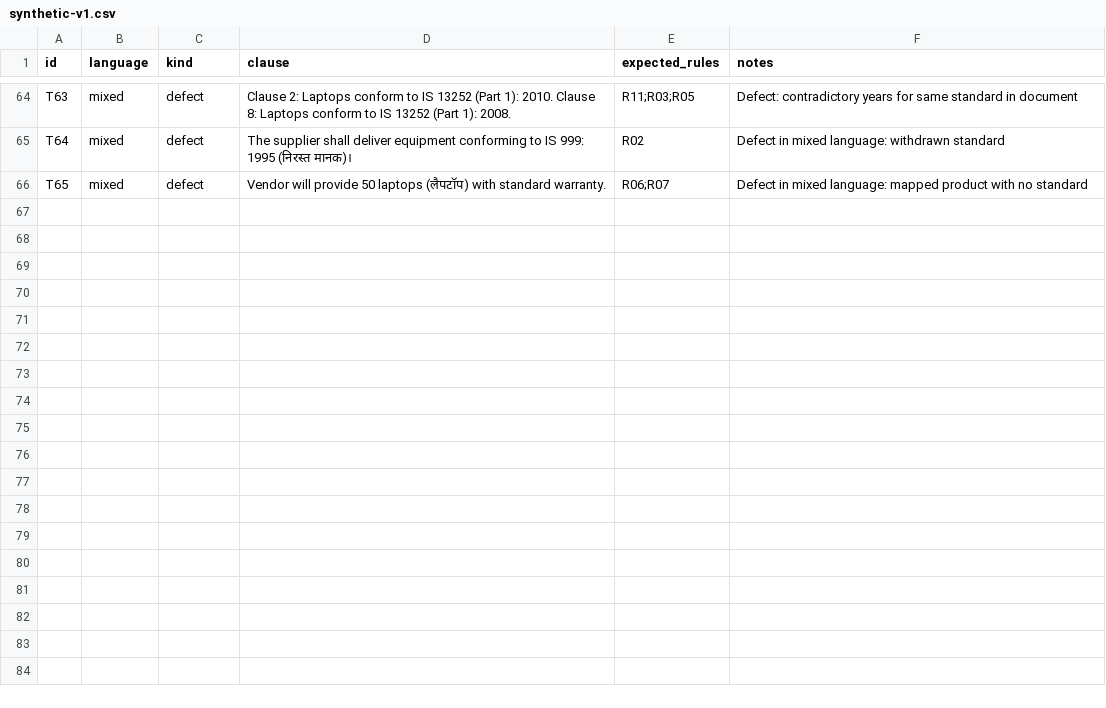
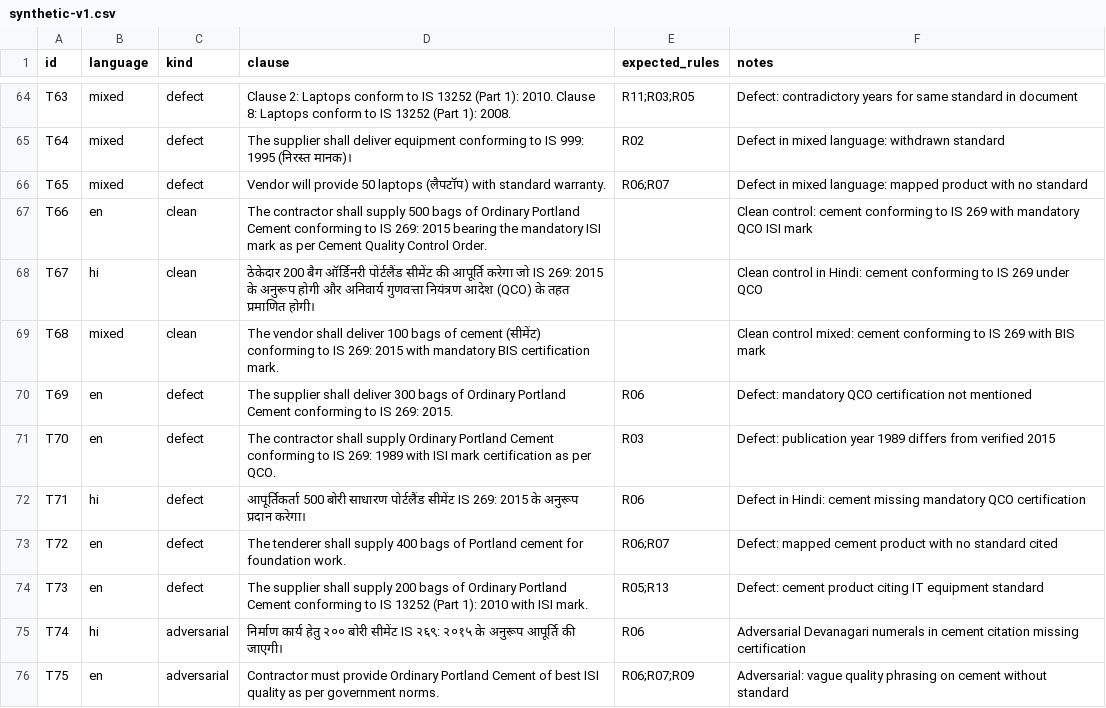
Before and after one commit to mohanprasath-dev/tender-linter, a CSV file: eval/corpus/synthetic-v1.csv, drawn as a sheet; only a part is shown, gaps mark what is left out.

Commit message:
feat(data): expand verified product family coverage and update eval corpus

```diff
--- a/eval/corpus/synthetic-v1.csv
+++ b/eval/corpus/synthetic-v1.csv
@@ -66 +66,11 @@ T64,mixed,defect,"The supplier shall deliver equipment conforming to IS 999: 199
 T65,mixed,defect,"Vendor will provide 50 laptops (लैपटॉप) with standard warranty.","R06;R07","Defect in mixed language: mapped product with no standard"
+T66,en,clean,"The contractor shall supply 500 bags of Ordinary Portland Cement conforming to IS 269: 2015 bearing the mandatory ISI mark as per Cement Quality Control Order.","","Clean control: cement conforming to IS 269 with mandatory QCO ISI mark"
+T67,hi,clean,"ठेकेदार 200 बैग ऑर्डिनरी पोर्टलैंड सीमेंट की आपूर्ति करेगा जो IS 269: 2015 के अनुरूप होगी और अनिवार्य गुणवत्ता नियंत्रण आदेश (QCO) के तहत प्रमाणित होगी।","","Clean control in Hindi: cement conforming to IS 269 under QCO"
+T68,mixed,clean,"The vendor shall deliver 100 bags of cement (सीमेंट) conforming to IS 269: 2015 with mandatory BIS certification mark.","","Clean control mixed: cement conforming to IS 269 with BIS mark"
+T69,en,defect,"The supplier shall deliver 300 bags of Ordinary Portland Cement conforming to IS 269: 2015.","R06","Defect: mandatory QCO certification not mentioned"
+T70,en,defect,"The contractor shall supply Ordinary Portland Cement conforming to IS 269: 1989 with ISI mark certification as per QCO.","R03","Defect: publication year 1989 differs from verified 2015"
+T71,hi,defect,"आपूर्तिकर्ता 500 बोरी साधारण पोर्टलैंड सीमेंट IS 269: 2015 के अनुरूप प्रदान करेगा।","R06","Defect in Hindi: cement missing mandatory QCO certification"
+T72,en,defect,"The tenderer shall supply 400 bags of Portland cement for foundation work.","R06;R07","Defect: mapped cement product with no standard cited"
+T73,en,defect,"The supplier shall supply 200 bags of Ordinary Portland Cement conforming to IS 13252 (Part 1): 2010 with ISI mark.","R05;R13","Defect: cement product citing IT equipment standard"
+T74,hi,adversarial,"निर्माण कार्य हेतु २०० बोरी सीमेंट IS २६९: २०१५ के अनुरूप आपूर्ति की जाएगी।","R06","Adversarial Devanagari numerals in cement citation missing certification"
+T75,en,adversarial,"Contractor must provide Ordinary Portland Cement of best ISI quality as per government norms.","R06;R07;R09","Adversarial: vague quality phrasing on cement without standard"
```
Also changed, not shown: packages/data/seed/product_standard_map.csv, packages/data/seed/products.csv, 11 other files.
